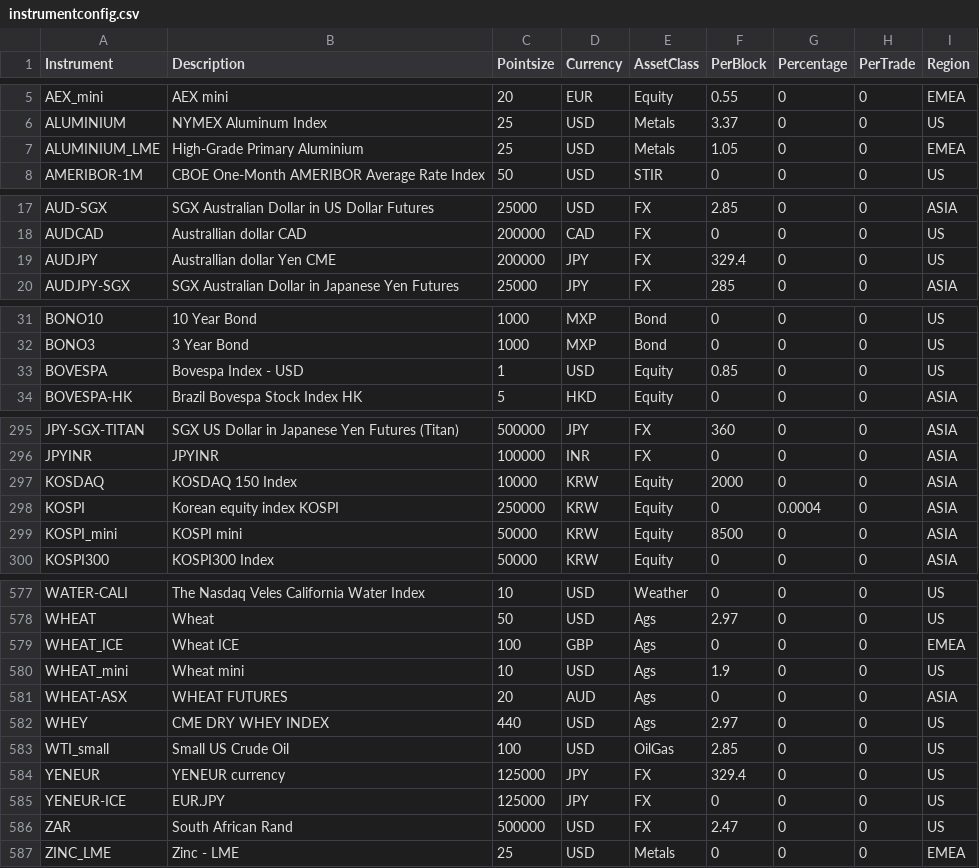
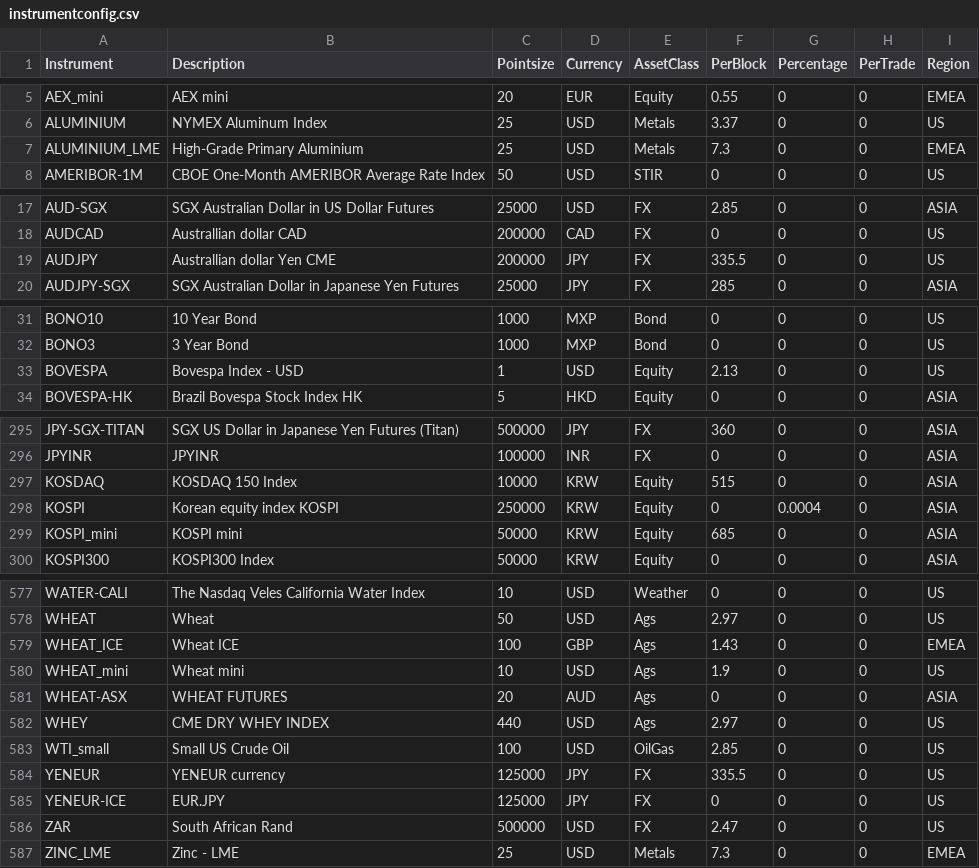
Before and after one commit to vishalg/pysystemtrade, a CSV file: data/futures/csvconfig/instrumentconfig.csv, drawn as a sheet; only a part is shown, gaps mark what is left out; the diff covers the shown part only.

Commit message:
Updated IB commissions

```diff
--- a/data/futures/csvconfig/instrumentconfig.csv
+++ b/data/futures/csvconfig/instrumentconfig.csv
@@ -6,3 +6,3 @@ AEX_mini,AEX mini,20,EUR,Equity,0.55,0,0,EMEA
 ALUMINIUM,NYMEX Aluminum Index,25,USD,Metals,3.37,0,0,US
-ALUMINIUM_LME,High-Grade Primary Aluminium,25,USD,Metals,1.05,0,0,EMEA
+ALUMINIUM_LME,High-Grade Primary Aluminium,25,USD,Metals,7.3,0,0,EMEA
 AMERIBOR-1M,CBOE One-Month AMERIBOR Average Rate Index,50,USD,STIR,0,0,0,US
@@ -18,3 +18,3 @@ AUD-SGX,SGX Australian Dollar in US Dollar Futures,25000,USD,FX,2.85,0,0,ASIA
 AUDCAD,Australlian dollar CAD,200000,CAD,FX,0,0,0,US
-AUDJPY,Australlian dollar Yen CME,200000,JPY,FX,329.4,0,0,US
+AUDJPY,Australlian dollar Yen CME,200000,JPY,FX,335.5,0,0,US
 AUDJPY-SGX,SGX Australian Dollar in Japanese Yen Futures,25000,JPY,FX,285,0,0,ASIA
@@ -32,3 +32,3 @@ BONO10,10 Year Bond,1000,MXP,Bond,0,0,0,US
 BONO3,3 Year Bond,1000,MXP,Bond,0,0,0,US
-BOVESPA,Bovespa Index - USD,1,USD,Equity,0.85,0,0,US
+BOVESPA,Bovespa Index - USD,1,USD,Equity,2.13,0,0,US
 BOVESPA-HK,Brazil Bovespa Stock Index HK,5,HKD,Equity,0,0,0,ASIA
@@ -296,5 +296,5 @@ JPY-SGX-TITAN,SGX US Dollar in Japanese Yen Futures (Titan),500000,JPY,FX,360,0,
 JPYINR,JPYINR,100000,INR,FX,0,0,0,ASIA
-KOSDAQ,KOSDAQ 150 Index,10000,KRW,Equity,2000,0,0,ASIA
+KOSDAQ,KOSDAQ 150 Index,10000,KRW,Equity,515,0,0,ASIA
 KOSPI,Korean equity index KOSPI,250000,KRW,Equity,0,0.0004,0,ASIA
-KOSPI_mini,KOSPI mini,50000,KRW,Equity,8500,0,0,ASIA
+KOSPI_mini,KOSPI mini,50000,KRW,Equity,685,0,0,ASIA
 KOSPI300,KOSPI300 Index,50000,KRW,Equity,0,0,0,ASIA
@@ -578,3 +578,3 @@ WATER-CALI,The Nasdaq Veles California Water Index,10,USD,Weather,0,0,0,US
 WHEAT,Wheat,50,USD,Ags,2.97,0,0,US
-WHEAT_ICE,Wheat ICE,100,GBP,Ags,0,0,0,EMEA
+WHEAT_ICE,Wheat ICE,100,GBP,Ags,1.43,0,0,EMEA
 WHEAT_mini,Wheat mini,10,USD,Ags,1.9,0,0,US
@@ -583,5 +583,5 @@ WHEY,CME DRY WHEY INDEX,440,USD,Ags,2.97,0,0,US
 WTI_small,Small US Crude Oil,100,USD,OilGas,2.85,0,0,US
-YENEUR,YENEUR currency,125000,JPY,FX,329.4,0,0,US
+YENEUR,YENEUR currency,125000,JPY,FX,335.5,0,0,US
 YENEUR-ICE,EUR.JPY,125000,JPY,FX,0,0,0,US
 ZAR,South African Rand,500000,USD,FX,2.47,0,0,US
-ZINC_LME,Zinc - LME,25,USD,Metals,0,0,0,EMEA
+ZINC_LME,Zinc - LME,25,USD,Metals,7.3,0,0,EMEA
```
Also changed, not shown: 12 edited cells elsewhere in this file.
